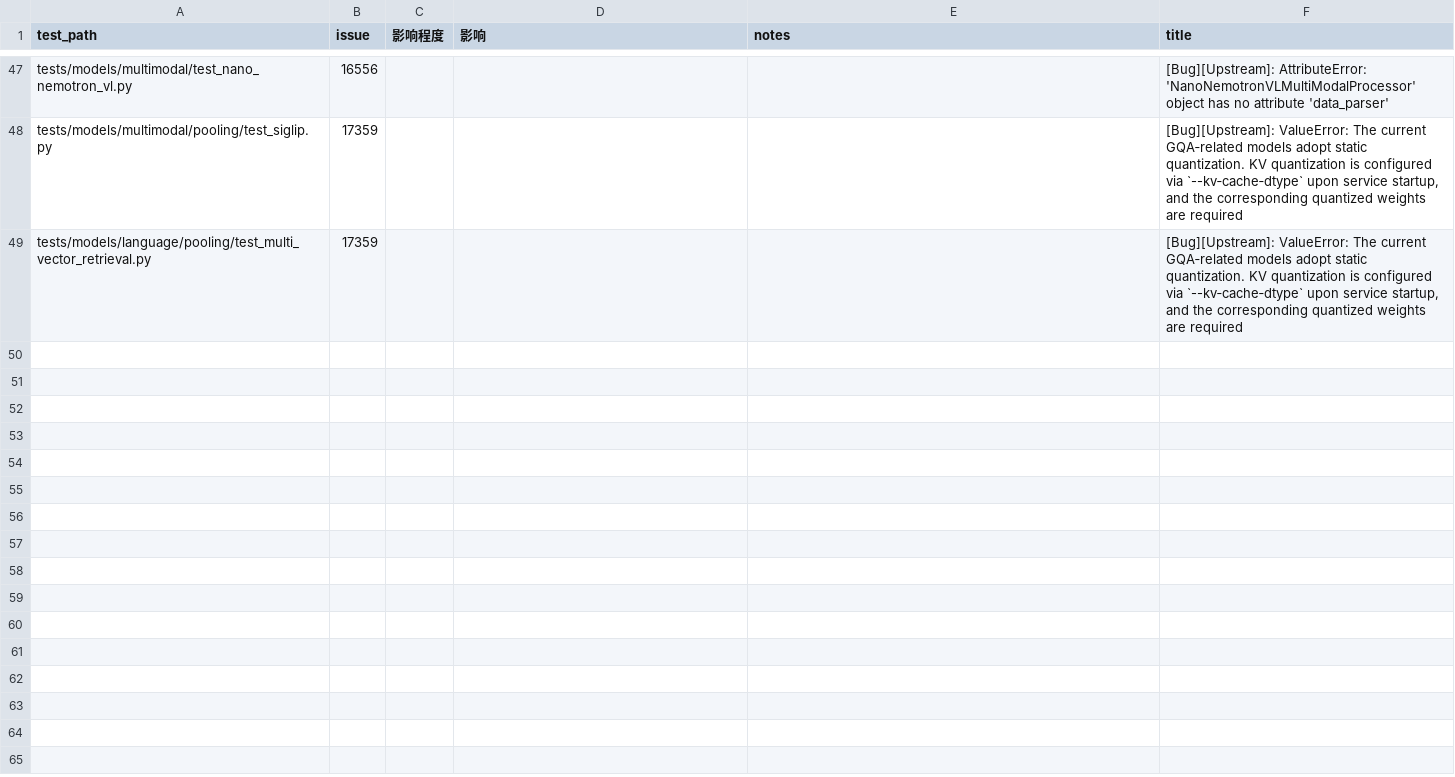
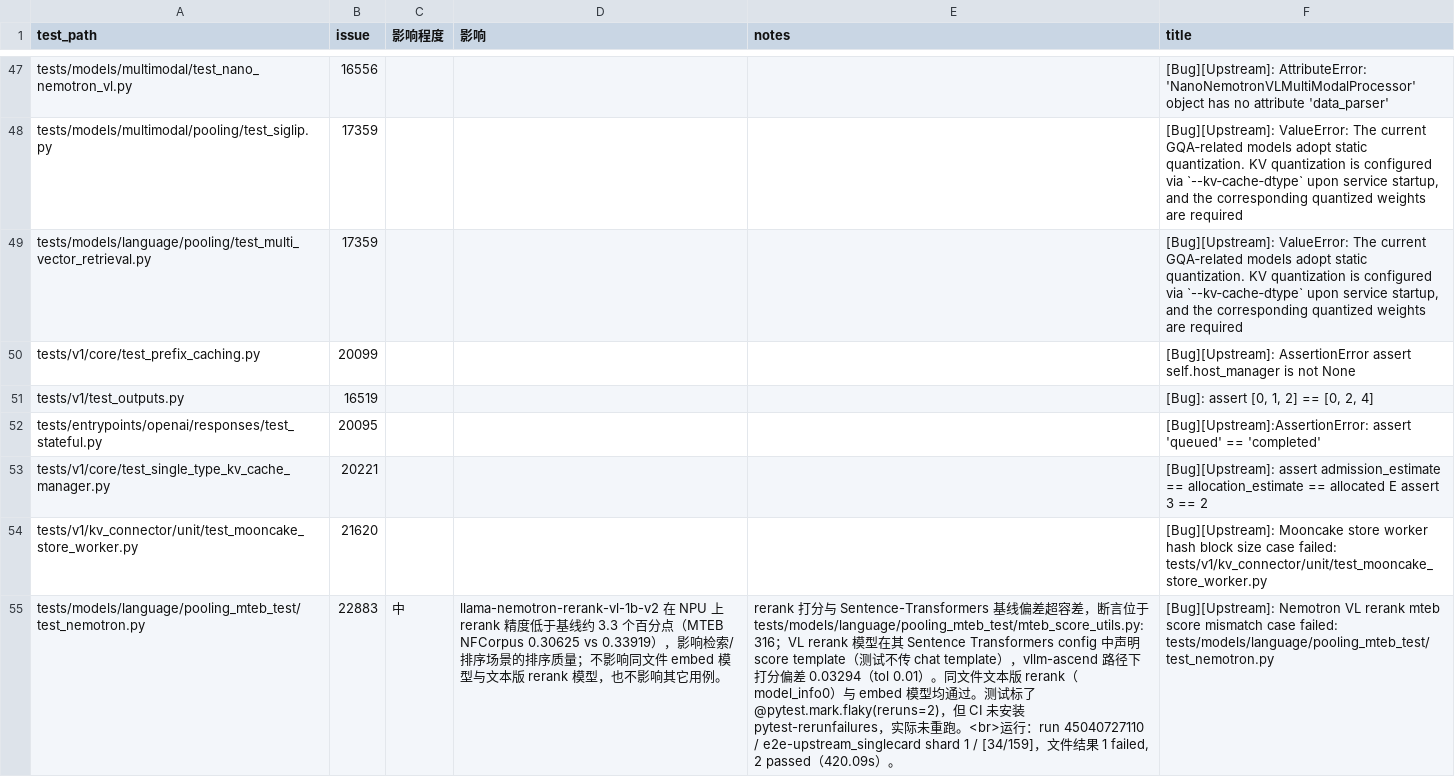
Before and after one commit to meiling6226/upstream-test, a CSV file: issue/issue_resolved.csv, drawn as a sheet; only a part is shown, gaps mark what is left out; the diff names each change by its address in the sheet, - before the commit and + after, or states it on an @@ line.

Commit message:
update issue.csv,issue_resolved.csv
Signed-off-by: meiling6226 <1138088600@qq.com>

```diff
--- a/issue/issue_resolved.csv
+++ b/issue/issue_resolved.csv
+row 50: tests/v1/core/test_prefix_caching.py | 20099 |  |  |  | [Bug][Upstream]: AssertionError assert self.host_manager is not None
+row 51: tests/v1/test_outputs.py | 16519 |  |  |  | [Bug]: assert [0, 1, 2] == [0, 2, 4]
+row 52: tests/entrypoints/openai/responses/test_stateful.py | 20095 |  |  |  | [Bug][Upstream]:AssertionError: assert 'queued' == 'completed'
+row 53: tests/v1/core/test_single_type_kv_cache_manager.py | 20221 |  |  |  | [Bug][Upstream]: assert admission_estimate == allocation_estimate == allocated E assert 3 == 2
+row 54: tests/v1/kv_connector/unit/test_mooncake_store_worker.py | 21620 |  |  |  | [Bug][Upstream]: Mooncake store worker hash block size case failed: tests/v1/kv_connector/unit/test_mooncake_store_worker.py
+row 55: tests/models/language/pooling_mteb_test/test_nemotron.py | 22883 | 中 | llama-nemotron-rerank-vl-1b-v2 在 NPU 上 rerank 精度低于基线约 3.3 个百分点（MTEB NFCorpus 0.30625 vs 0.33919），影响检索/排序场景的排序质量；不影响同文件 embed 模型与文本版 rerank 模型，也不影响其它用例。 | rerank 打分与 Sentence-Transformers 基线偏差超容差，断言位于 tests/models/language/pooling_mteb_test/mteb_score_utils.py:316；VL rerank 模型在其 Sentence Transformers config 中声明 score template（测试不传 chat template），vllm-ascend 路径下打分偏差 0.03294（tol 0.01）。同文件文本版 rerank（model_info0）与 embed 模型均通过。测试标了 @pytest.mark.flaky(reruns=2)，但 CI 未安装 pytest-rerunfailures，实际未重跑。<br>运行：run 45040727110 / e2e-upstream_singlecard shard 1 / [34/159]，文件结果 1 failed, 2 passed（420.09s）。 | [Bug][Upstream]: Nemotron VL rerank mteb score mismatch case failed: tests/models/language/pooling_mteb_test/test_nemotron.py
```
Also changed, not shown: issue/issue.csv.
